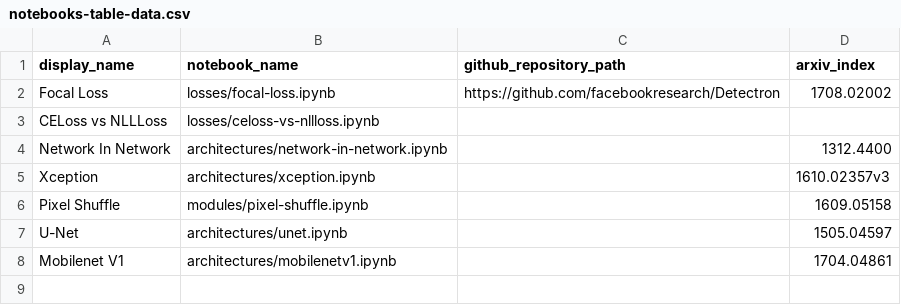
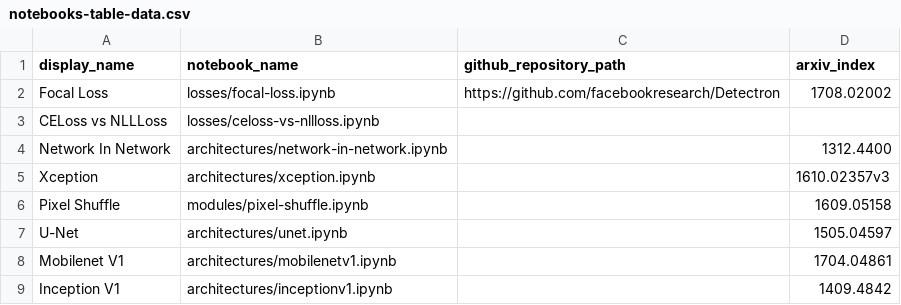
Before and after one commit to semilleroCV/deep-learning-notes, a CSV file: automation/notebooks-table-data.csv, drawn as a sheet; the diff names each change by its address in the sheet, - before the commit and + after, or states it on an @@ line.

Commit message:
Add InceptionV1 on architectures

```diff
--- a/automation/notebooks-table-data.csv
+++ b/automation/notebooks-table-data.csv
+row 9: Inception V1 | architectures/inceptionv1.ipynb |  | 1409.4842
```
Also changed, not shown: 1 other file.
